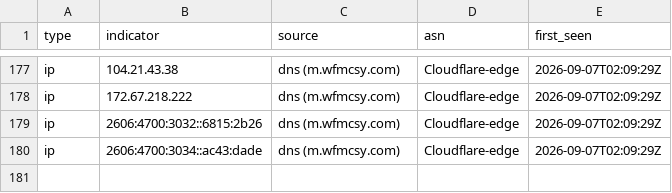
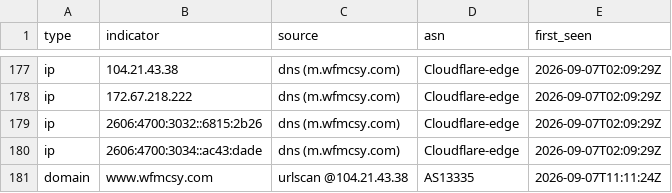
Before and after one commit to malek-alhu/marketplace-phaas-tracker, a CSV file: monitor/findings.csv, drawn as a sheet; only a part is shown, gaps mark what is left out.

```diff
--- a/monitor/findings.csv
+++ b/monitor/findings.csv
@@ -180 +180,2 @@ ip,2606:4700:3032::6815:2b26,dns (m.wfmcsy.com),Cloudflare-edge,2026-09-07T02:09
 ip,2606:4700:3034::ac43:dade,dns (m.wfmcsy.com),Cloudflare-edge,2026-09-07T02:09:29Z
+domain,www.wfmcsy.com,urlscan @104.21.43.38,AS13335,2026-09-07T11:11:24Z
```
Also changed, not shown: 2 other files.
